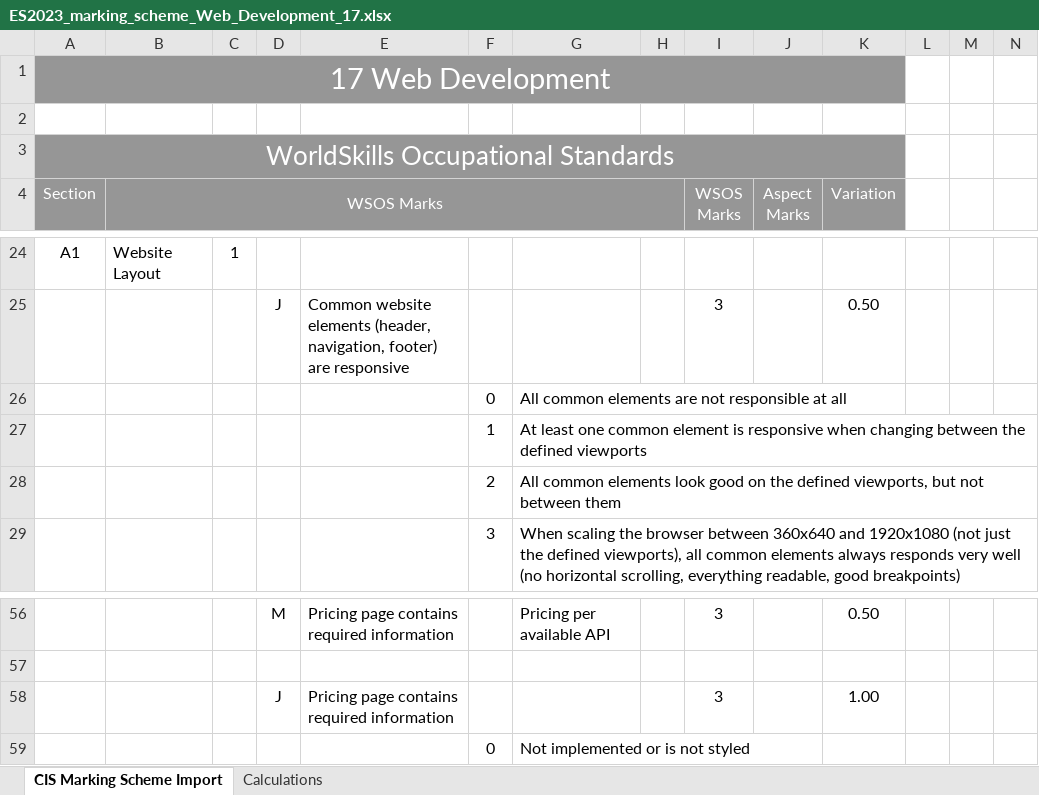
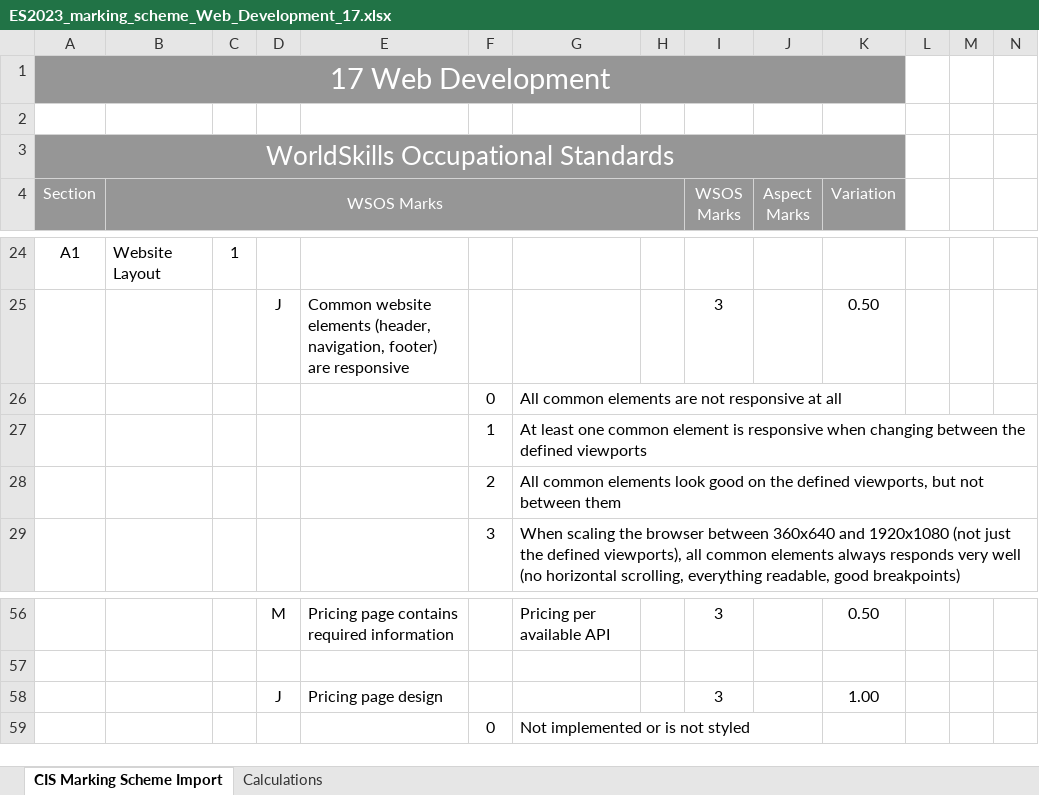
Before and after one commit to skills17/euroskills-web-development-2023, an Excel workbook: documents/deliverables/ES2023_marking_scheme_Web_Development_17.xlsx, sheet CIS Marking Scheme Import, drawn as a sheet; only a part is shown, gaps mark what is left out; values as stored, in another font and other column widths than the file's, no borders; the diff names each change by its address in the sheet, - before the commit and + after, or states it on an @@ line.

Commit message:
update marking scheme to fix typos
Signed-off-by: Sebastian Häni <haeni.sebastian@gmail.com>

```diff
--- a/documents/deliverables/ES2023_marking_scheme_Web_Development_17.xlsx (sheet CIS Marking Scheme Import)
+++ b/documents/deliverables/ES2023_marking_scheme_Web_Development_17.xlsx (sheet CIS Marking Scheme Import)
-G26: …are not responsible at all
+G26: …are not responsive at all
-E58: Pricing page contains required information
+E58: Pricing page design
```
Also changed, not shown: 1 other file.
